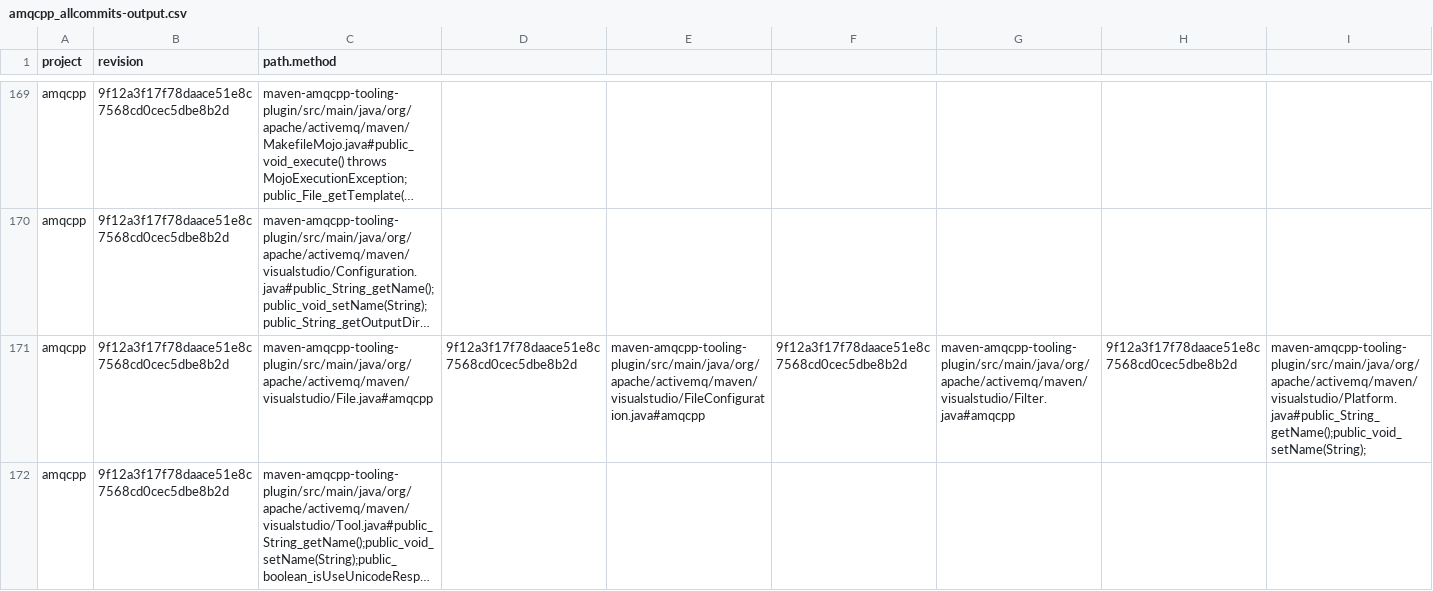
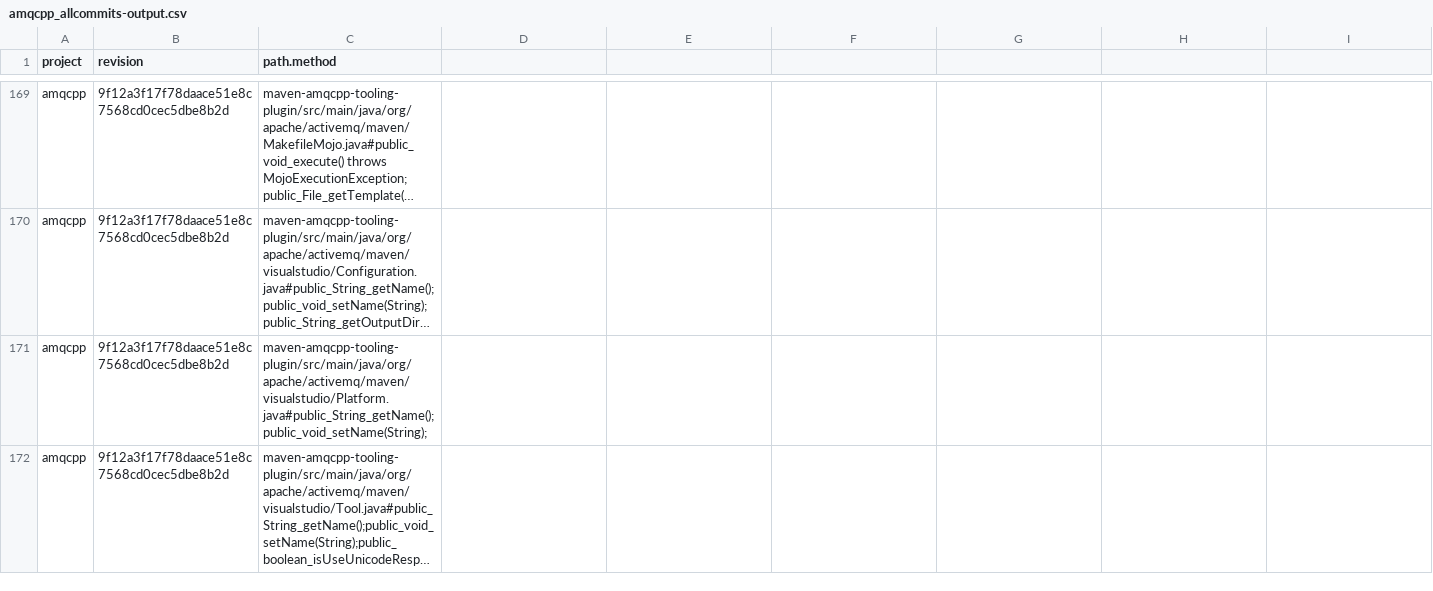
Before and after one commit to danielcalencar/methoddefectpred, a CSV file: amqcpp_allcommits-output.csv, drawn as a sheet; only a part is shown, gaps mark what is left out; long unchanged cells end in …; the diff covers the shown part only; the diff names each change by its address in the sheet, - before the commit and + after, or states it on an @@ line.

```diff
--- a/amqcpp_allcommits-output.csv
+++ b/amqcpp_allcommits-output.csv
-C171 (path.method): maven-amqcpp-tooling-plugin/src/main/java/org/apache/activemq/maven/visualstudio/File.java#amqcpp
+C171 (path.method): maven-amqcpp-tooling-plugin/src/main/java/org/apache/activemq/maven/visualstudio/Platform.java#public_String_getName();public_void_setName(String);
-D171: 9f12a3f17f78daace51e8c7568cd0cec5dbe8b2d
+D171: (empty)
-E171: maven-amqcpp-tooling-plugin/src/main/java/org/apache/activemq/maven/visualstudio/FileConfiguration.java#amqcpp
+E171: (empty)
-F171: 9f12a3f17f78daace51e8c7568cd0cec5dbe8b2d
+F171: (empty)
-G171: maven-amqcpp-tooling-plugin/src/main/java/org/apache/activemq/maven/visualstudio/Filter.java#amqcpp
+G171: (empty)
-H171: 9f12a3f17f78daace51e8c7568cd0cec5dbe8b2d
+H171: (empty)
-I171: maven-amqcpp-tooling-plugin/src/main/java/org/apache/activemq/maven/visualstudio/Platform.java#public_String_getName();public_void_setName(String);
+I171: (empty)
```
Also changed, not shown: 1 added row, 1 removed row and 27 edited cells elsewhere in this file, 1 other file.
